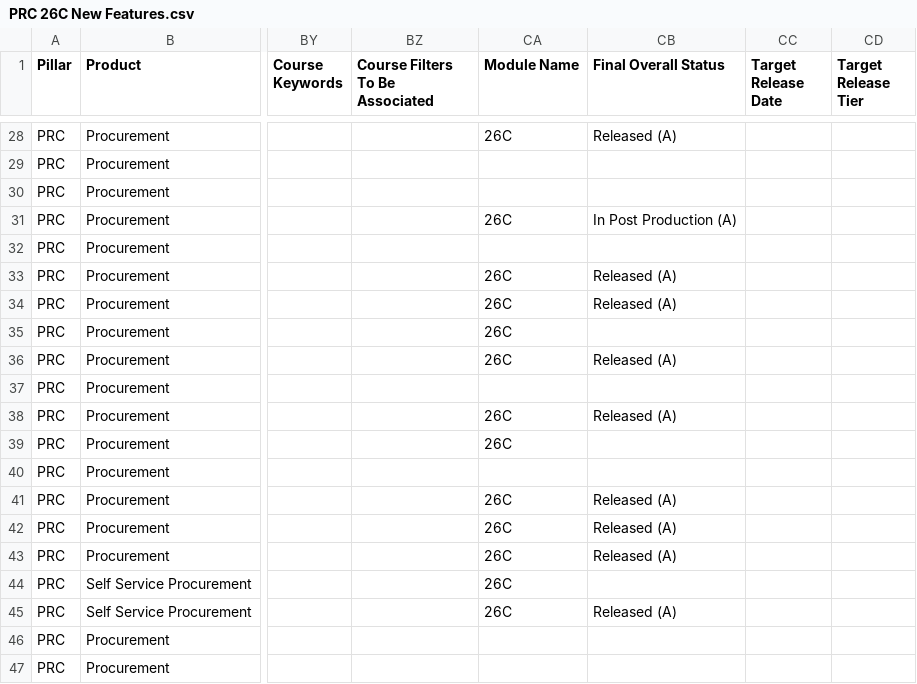
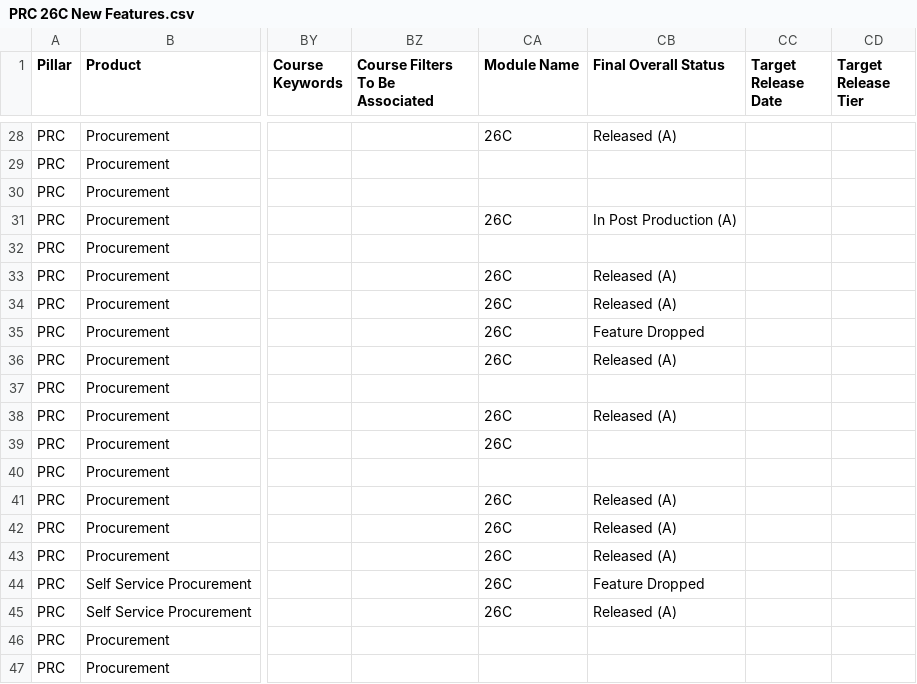
Before and after one commit to pavithraguruprasadb-maker/26C-New-Features-Dashboard, a CSV file: PRC 26C New Features.csv, drawn as a sheet; only a part is shown, gaps mark what is left out; the diff names each change by its address in the sheet, - before the commit and + after, or states it on an @@ line.

```diff
--- a/PRC 26C New Features.csv
+++ b/PRC 26C New Features.csv
-CB35 (Final Overall Status): (empty)
+CB35 (Final Overall Status): Feature Dropped
-CB44 (Final Overall Status): (empty)
+CB44 (Final Overall Status): Feature Dropped
```
Also changed, not shown: SCM 26C New Features.csv.
